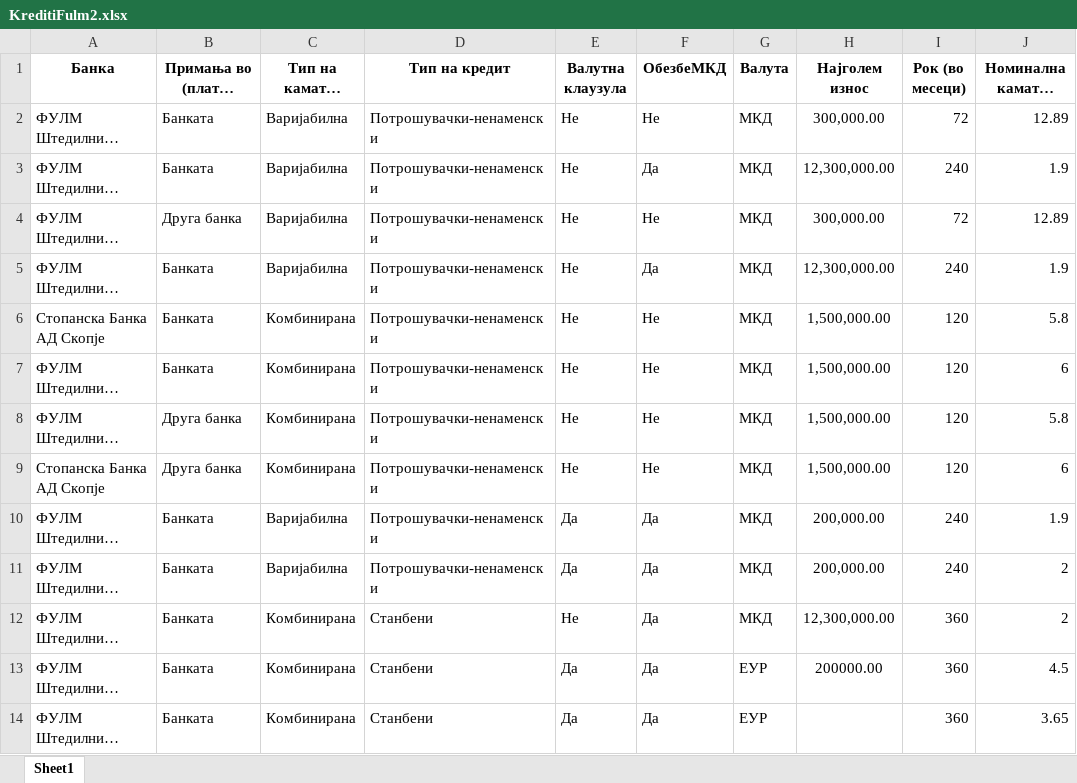
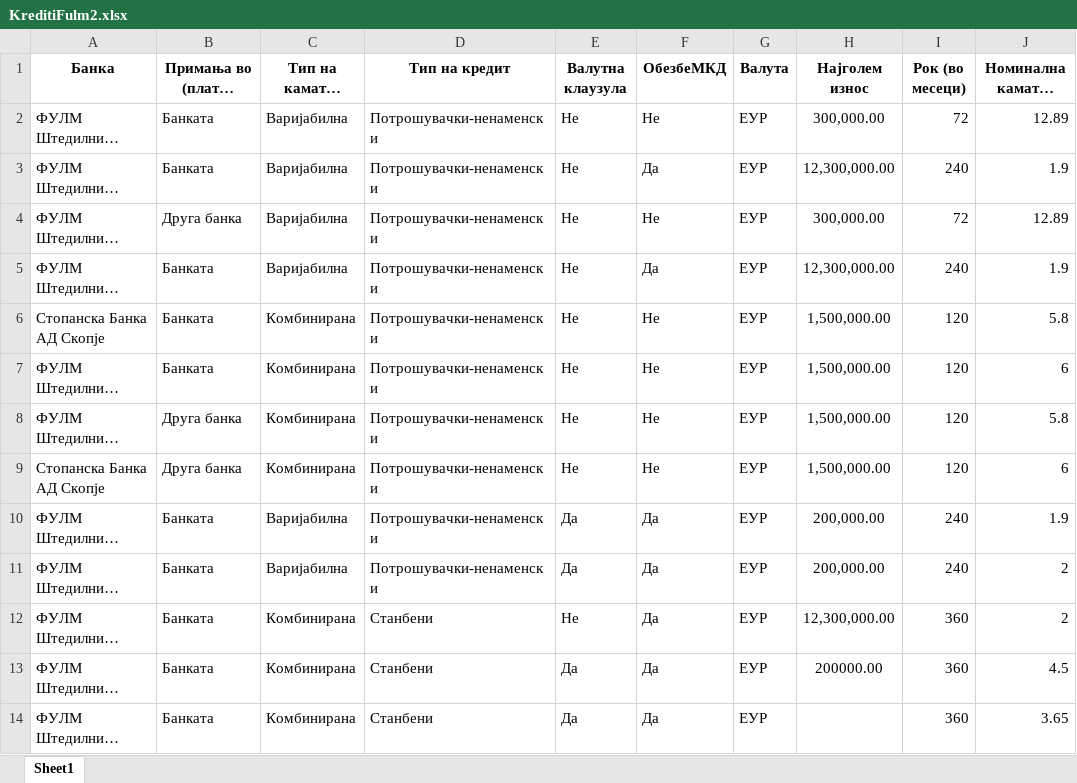
Before and after one commit to vladimirmiovski/cdtfile, an Excel workbook: KreditiFulm2.xlsx, sheet Sheet1, drawn as a sheet; only a part is shown; long unchanged cells end in …; values as stored, in another font and other column widths than the file's, no borders; the diff names each change by its address in the sheet, - before the commit and + after, or states it on an @@ line.

Commit message:
Add files via upload

```diff
--- a/KreditiFulm2.xlsx (sheet Sheet1)
+++ b/KreditiFulm2.xlsx (sheet Sheet1)
-G2:G12 (Валута): МКД
+G2:G12 (Валута): ЕУР
```
